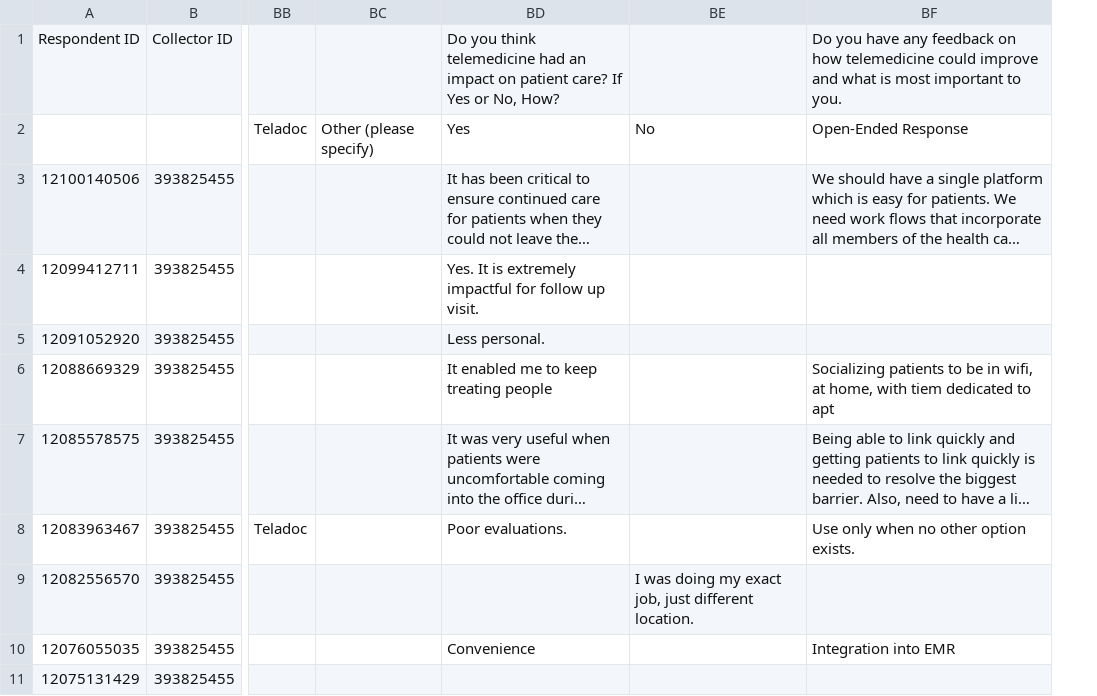
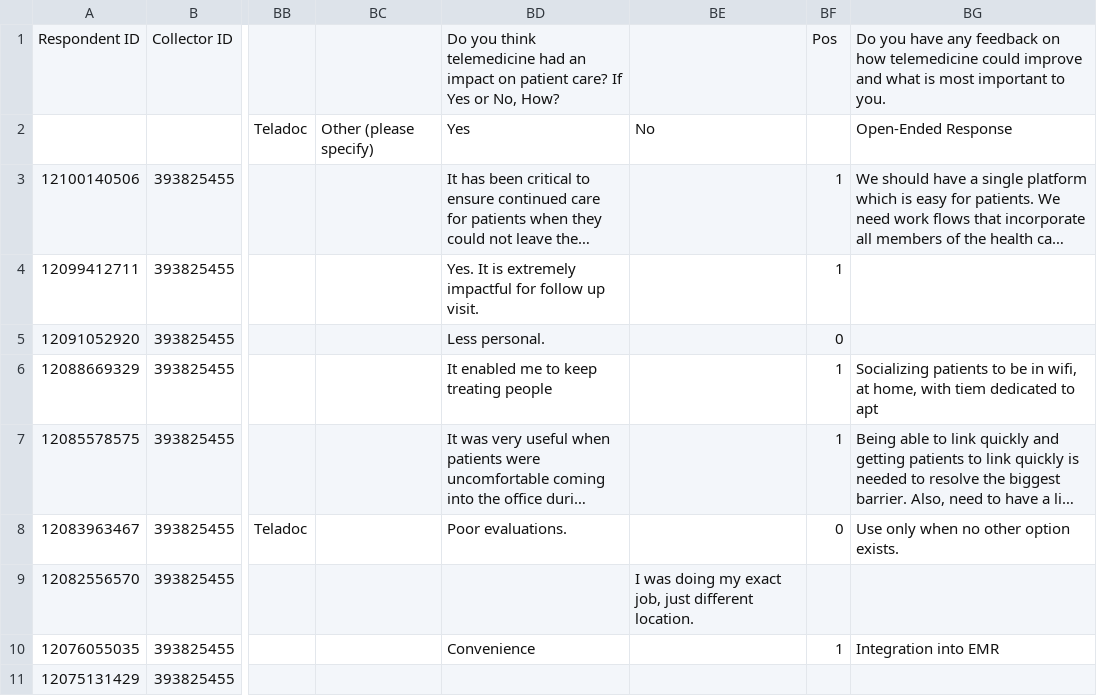
Before and after one commit to gabai/survey_telemed, a CSV file: telemed_data.csv, drawn as a sheet; only a part is shown, gaps mark what is left out; long unchanged cells end in …; the diff names each change by its address in the sheet, - before the commit and + after, or states it on an @@ line.

Commit message:
Update telemed_data.csv

```diff
--- a/telemed_data.csv
+++ b/telemed_data.csv
+column BF, rows 1-10: Pos |  | 1 | 1 | 0 | 1 | 1 | 0 |  | 1
```
